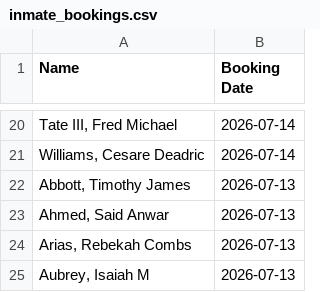
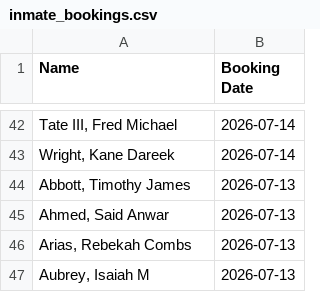
Before and after one commit to NguyenDa18/Portland-Jail-Data-Crawler, a CSV file: csvs/inmate_bookings.csv, drawn as a sheet; only a part is shown, gaps mark what is left out; the diff covers the shown part only.

```diff
--- a/csvs/inmate_bookings.csv
+++ b/csvs/inmate_bookings.csv
@@ -20,3 +42,3 @@ Name,Booking Date
 "Tate III, Fred Michael",2026-07-14
-"Williams, Cesare Deadric",2026-07-14
+"Wright, Kane Dareek",2026-07-14
 "Abbott, Timothy James",2026-07-13
```
Also changed, not shown: 23 added rows and 5 removed rows elsewhere in this file, csvs/inmate_details.csv, 1 other file.
